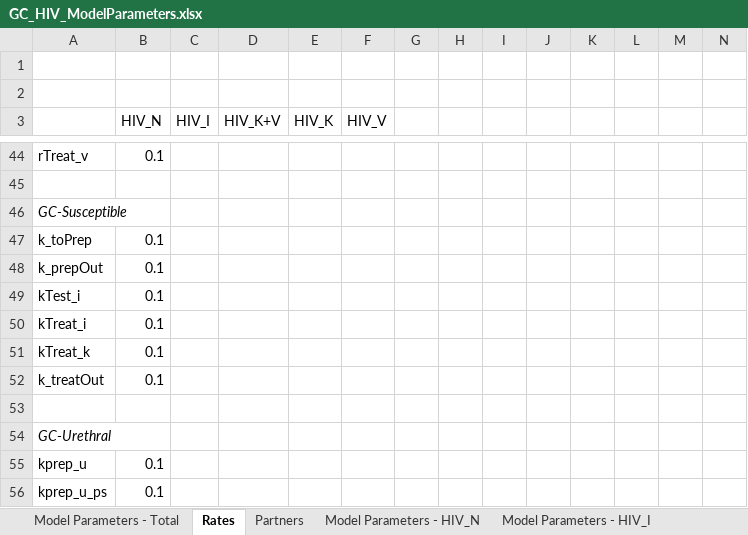
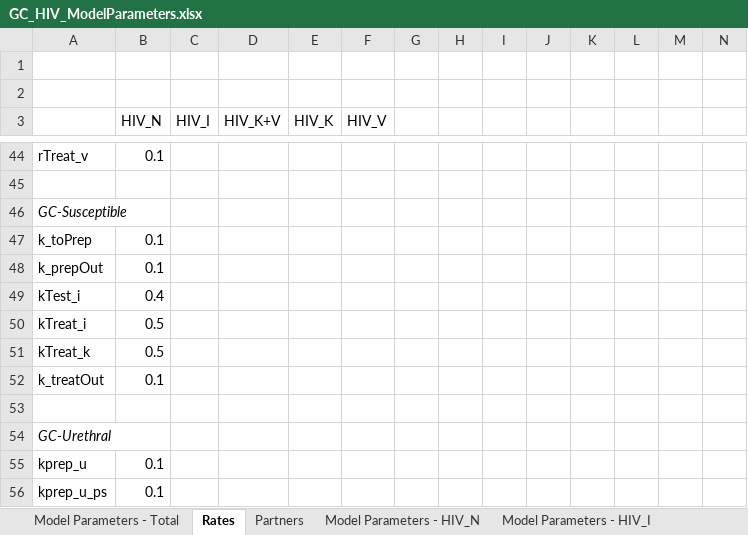
Before and after one commit to ICRC-Models/AAPPS, an Excel workbook: GC_HIV_ModelParameters.xlsx, sheet Rates, drawn as a sheet; only a part is shown, gaps mark what is left out; values as stored, in another font and other column widths than the file's, no borders; the diff covers the shown part only; the diff names each change by its address in the sheet, - before the commit and + after, or states it on an @@ line.

Commit message:
Changed rate values to be consistent with user defined time step

```diff
--- a/GC_HIV_ModelParameters.xlsx (sheet Rates)
+++ b/GC_HIV_ModelParameters.xlsx (sheet Rates)
-B49 (HIV_N): 0.1
+B49 (HIV_N): 0.4
-B50:B51 (HIV_N): 0.1
+B50:B51 (HIV_N): 0.5
```
Also changed, not shown: 14 edited cells elsewhere in this sheet, 7 other files.
